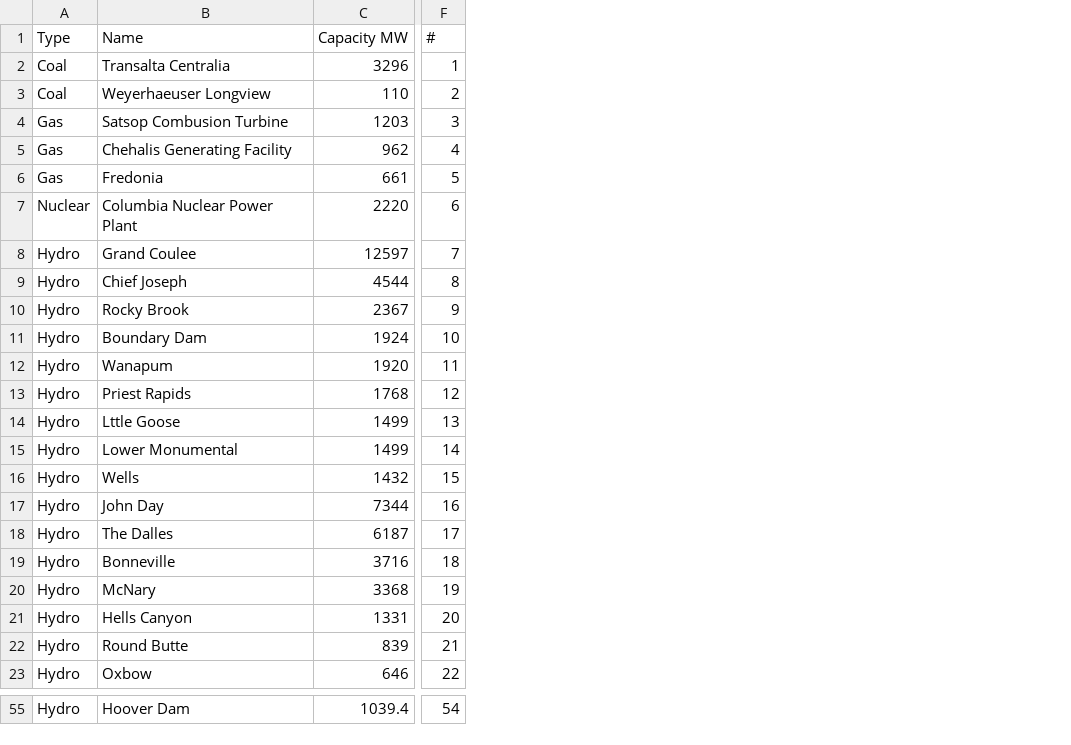
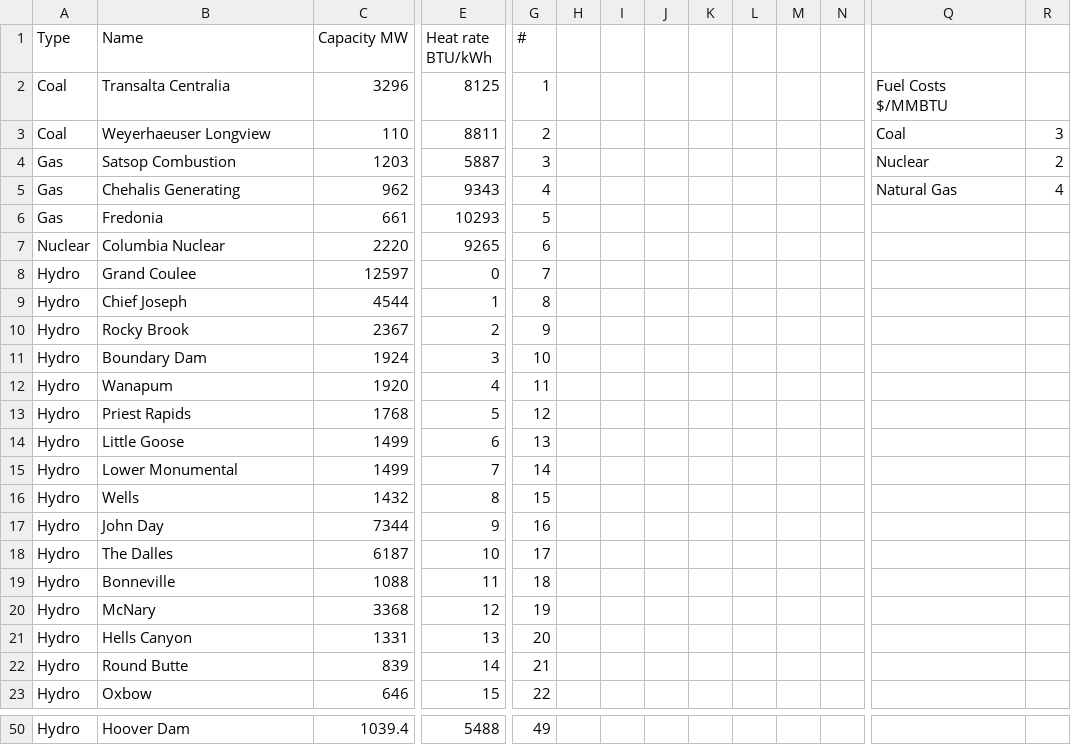
Before and after one commit to debortoli/NWXP, a CSV file: src/generators.csv, drawn as a sheet; only a part is shown, gaps mark what is left out; addresses are those after the commit; the diff covers the shown part only; the diff names each change by its address in the sheet, - before the commit and + after, or states it on an @@ line.

```diff
--- a/src/generators.csv
+++ b/src/generators.csv
+column E (Heat rate BTU/kWh), rows 2-23: 8125 | 8811 | 5887 | 9343 | 10293 | 9265 | 0 | 1 | 2 | 3 | 4 | 5 | 6 | 7 | 8 | 9 | 10 | 11 | 12 | 13 | 14 | 15; row 50: 5488
+column H, empty
+column I, empty
+column J, empty
+column K, empty
+column L, empty
+column M, empty
+column N, empty
+column Q, rows 2-5: Fuel Costs $/MMBTU | Coal | Nuclear | Natural Gas
+column R, rows 3-5: 3 | 2 | 4
-B4 (Name): Satsop Combusion Turbine
+B4 (Name): Satsop Combustion
-B5 (Name): Chehalis Generating Facility
+B5 (Name): Chehalis Generating
-B7 (Name): Columbia Nuclear Power Plant
+B7 (Name): Columbia Nuclear
-B14 (Name): Lttle Goose
+B14 (Name): Little Goose
-C19 (Capacity MW): 3716
+C19 (Capacity MW): 1088
-G50 (#): 54
+G50 (#): 49
```
Also changed, not shown: 5 removed rows, 2 added columns and 21 edited cells elsewhere in this file, src/genLocations.csv, 16 other files.
